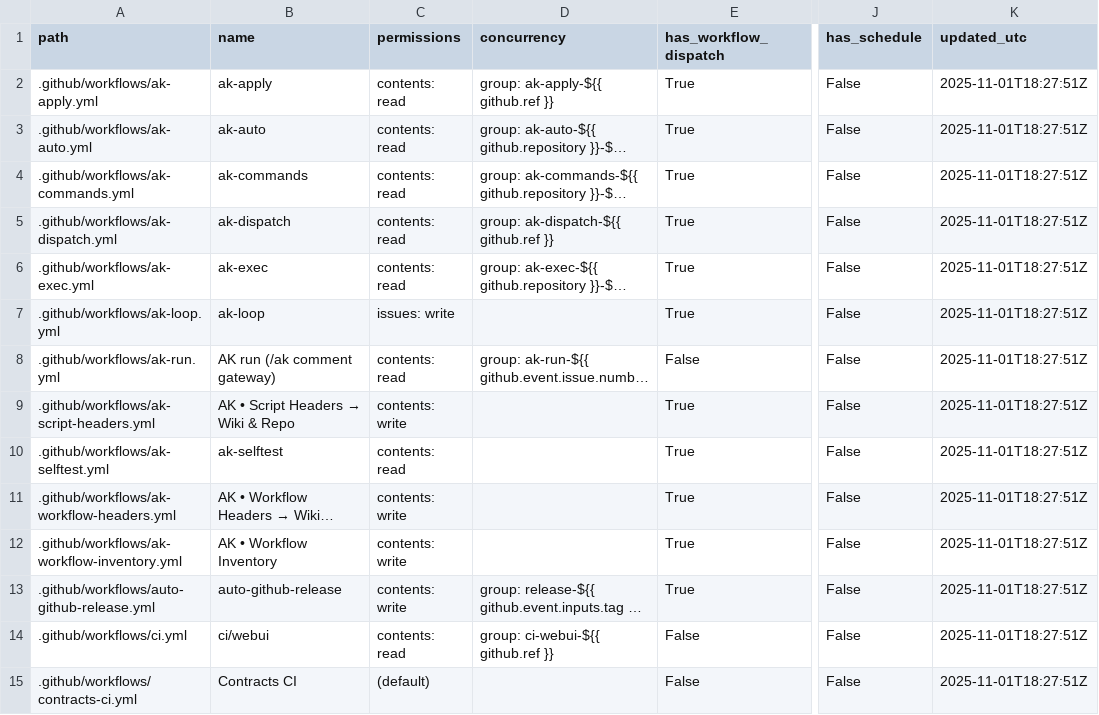
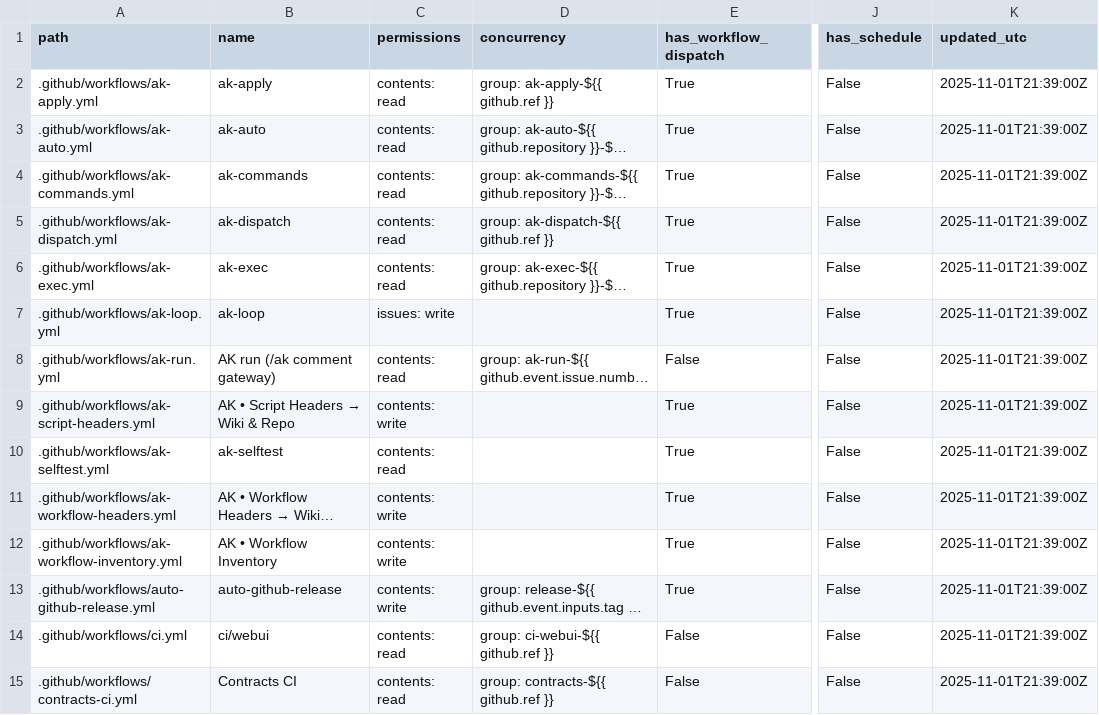
Before and after one commit to dh1293-hub/kobong-orchestrator, a CSV file: _inventory/workflows.csv, drawn as a sheet; only a part is shown, gaps mark what is left out; long unchanged cells end in …; the diff covers the shown part only; the diff names each change by its address in the sheet, - before the commit and + after, or states it on an @@ line.

Commit message:
[WF] _inventory snapshot (run=19003021913)

```diff
--- a/_inventory/workflows.csv
+++ b/_inventory/workflows.csv
-K2:K15 (updated_utc): 2025-11-01T18:27:51Z
+K2:K15 (updated_utc): 2025-11-01T21:39:00Z
-C15 (permissions): (default)
+C15 (permissions): contents: read
-D15 (concurrency): (empty)
+D15 (concurrency): group: contracts-${{ github.ref }}
```
Also changed, not shown: 1 removed row and 34 edited cells elsewhere in this file, 9 other files.
